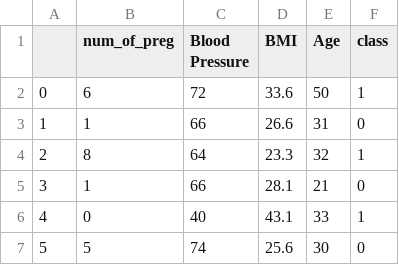
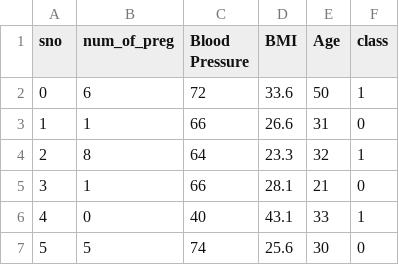
Before and after one commit to thezillion/diabetes-detection, a CSV file: data.csv, drawn as a sheet; only a part is shown.

```diff
--- a/data.csv
+++ b/data.csv
@@ -1,2 +1,2 @@
-,num_of_preg,Blood Pressure,BMI,Age,class
+sno,num_of_preg,Blood Pressure,BMI,Age,class
 0,6,72,33.6,50,1
```
Also changed, not shown: 2 other files.
